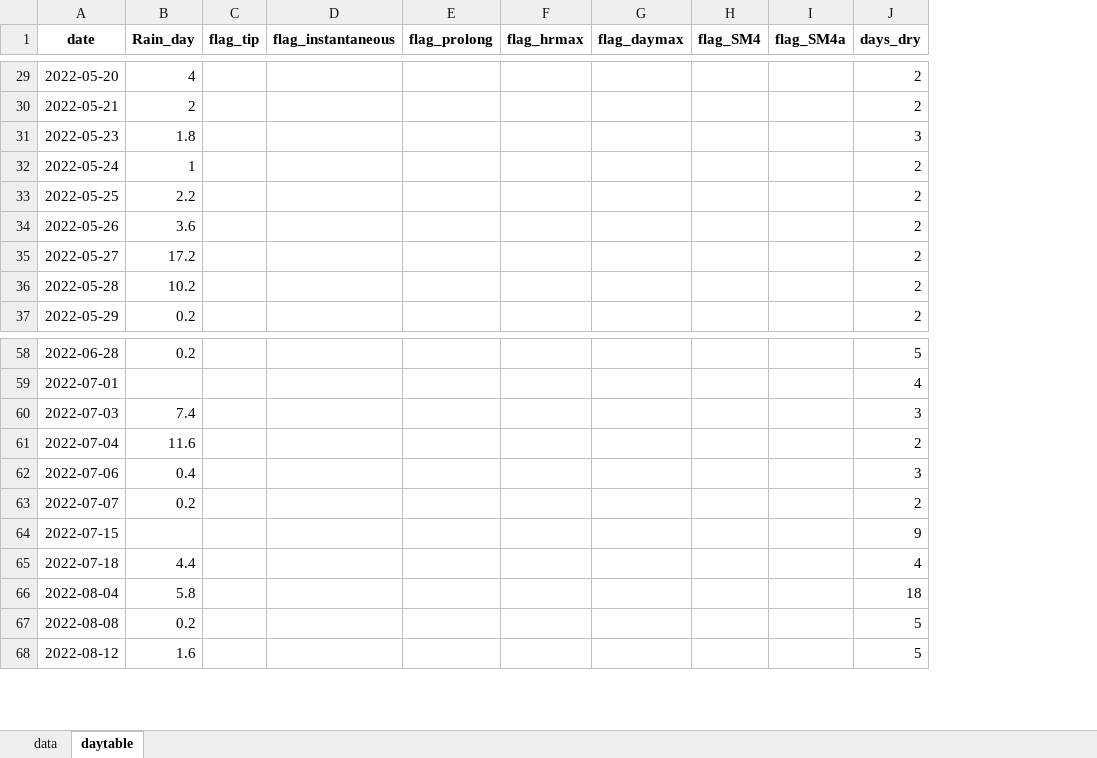
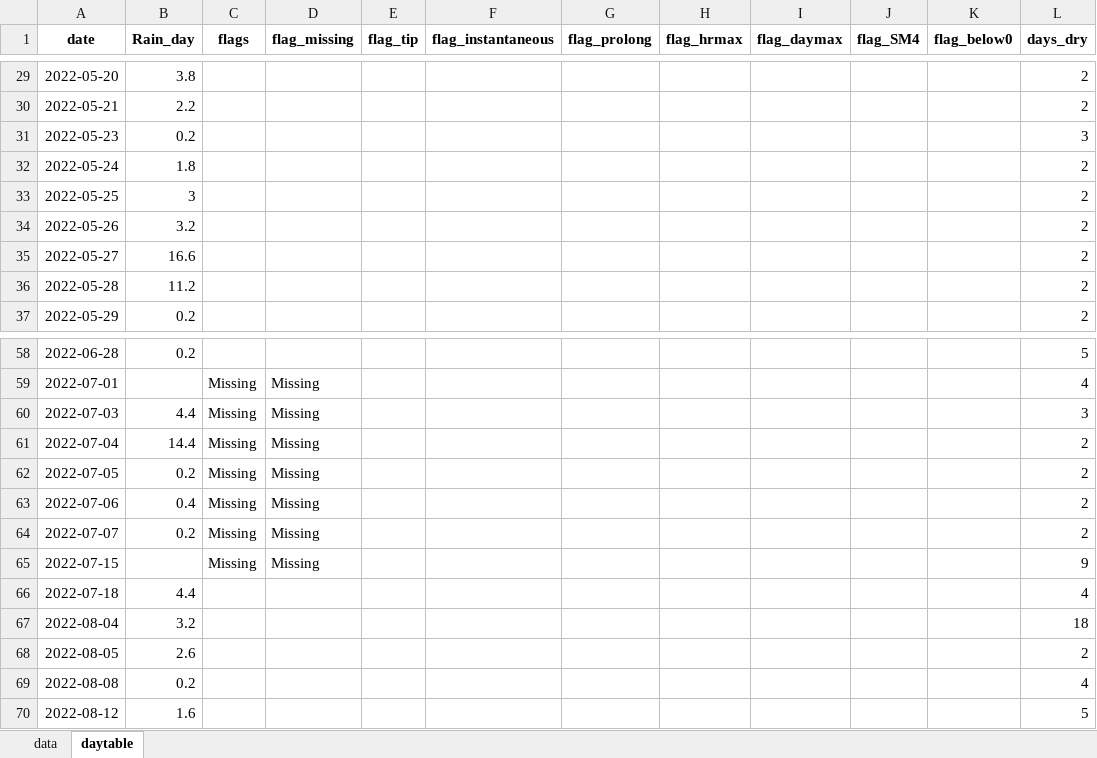
Before and after one commit to SCROOKSH/tbrg-qc, an Excel workbook: 02_test4review/forReview_Burn2022Campbell.xlsx, sheet daytable, drawn as a sheet; only a part is shown, gaps mark what is left out; values as stored, in another font and other column widths than the file's, no borders; removed rows and columns are numbered as before the commit, all else as after; the diff covers the shown part only; the diff names each change by its address in the sheet, - before the commit and + after, or states it on an @@ line.

```diff
--- a/02_test4review/forReview_Burn2022Campbell.xlsx (sheet daytable)
+++ b/02_test4review/forReview_Burn2022Campbell.xlsx (sheet daytable)
+column C (flags), rows 59-61: all Missing; rows 63-65: all Missing
+column D (flag_missing), rows 59-61: all Missing; rows 63-65: all Missing
-column I (flag_SM4a), empty
+column K (flag_below0), empty
-B29 (Rain_day): 4
+B29 (Rain_day): 3.8
-B30 (Rain_day): 2
+B30 (Rain_day): 2.2
-B31 (Rain_day): 1.8
+B31 (Rain_day): 0.2
-B32 (Rain_day): 1
+B32 (Rain_day): 1.8
-B33 (Rain_day): 2.2
+B33 (Rain_day): 3
-B34 (Rain_day): 3.6
+B34 (Rain_day): 3.2
-B35 (Rain_day): 17.2
+B35 (Rain_day): 16.6
-B36 (Rain_day): 10.2
+B36 (Rain_day): 11.2
-B60 (Rain_day): 7.4
+B60 (Rain_day): 4.4
-B61 (Rain_day): 11.6
+B61 (Rain_day): 14.4
+row 62: 2022-07-05 | 0.2 | Missing | Missing |  |  |  |  |  |  |  | 2
-L63 (days_dry): 3
+L63 (days_dry): 2
-B67 (Rain_day): 5.8
+B67 (Rain_day): 3.2
+row 68: 2022-08-05 | 2.6 |  |  |  |  |  |  |  |  |  | 2
-L69 (days_dry): 5
+L69 (days_dry): 4
```
Also changed, not shown: 1 added row, 2 removed rows and 48 edited cells elsewhere in this sheet, sheet data, 02_test4review/forReview_Burn2022HoBo.xlsx, 02_test4review/forReview_Cabin2022Campbell.xlsx, 20 other files.
